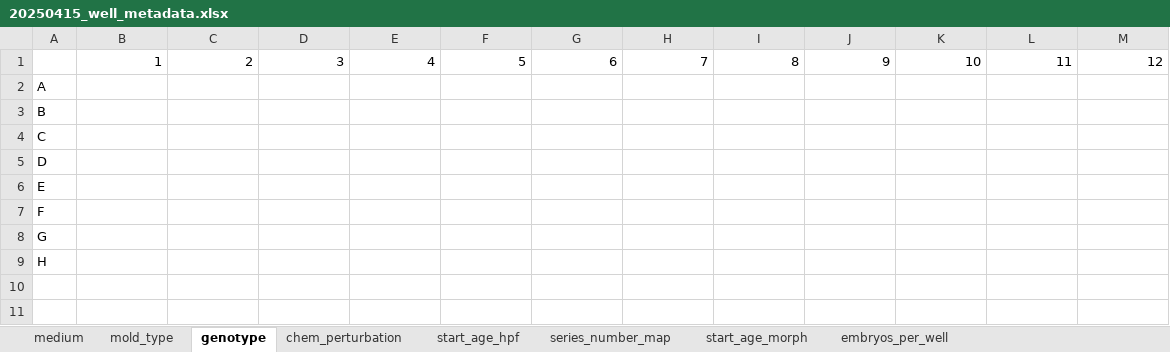
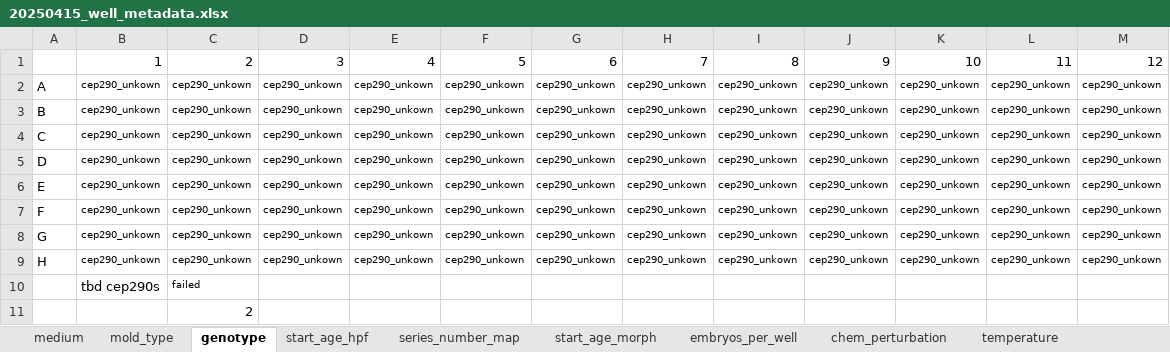
Before and after one commit to Marazzano/morphseq, an Excel workbook: metadata/plate_metadata/20250415_well_metadata.xlsx, sheet genotype, drawn as a sheet; values as stored, in another font and other column widths than the file's, no borders; the diff names each change by its address in the sheet, - before the commit and + after, or states it on an @@ line.

```diff
--- a/metadata/plate_metadata/20250415_well_metadata.xlsx (sheet genotype)
+++ b/metadata/plate_metadata/20250415_well_metadata.xlsx (sheet genotype)
+sheet tab: temperature
@@ sheet tab order changed: medium | mold_type | genotype | start_age_hpf | series_number_map | start_age_morph | embryos_per_well | chem_perturbation | temperature @@
-B2:B9: (empty)
+B2:B9: cep290_unkown
-C2:C9: (empty)
+C2:C9: cep290_unkown
-D2:D9: (empty)
+D2:D9: cep290_unkown
-E2:E9: (empty)
+E2:E9: cep290_unkown
-F2:F9: (empty)
+F2:F9: cep290_unkown
-G2:G9: (empty)
+G2:G9: cep290_unkown
-H2:H9: (empty)
+H2:H9: cep290_unkown
-I2:I9: (empty)
+I2:I9: cep290_unkown
-J2:J9: (empty)
+J2:J9: cep290_unkown
-K2:K9: (empty)
+K2:K9: cep290_unkown
-L2:L9: (empty)
+L2:L9: cep290_unkown
-M2:M9: (empty)
+M2:M9: cep290_unkown
+row 10:  | tbd cep290s | failed
+row 11:  |  | 2
```
Also changed, not shown: sheet medium, 52 other files.
